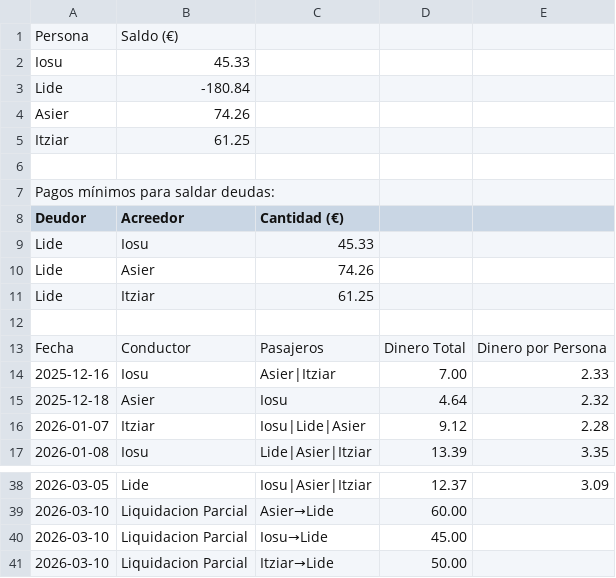
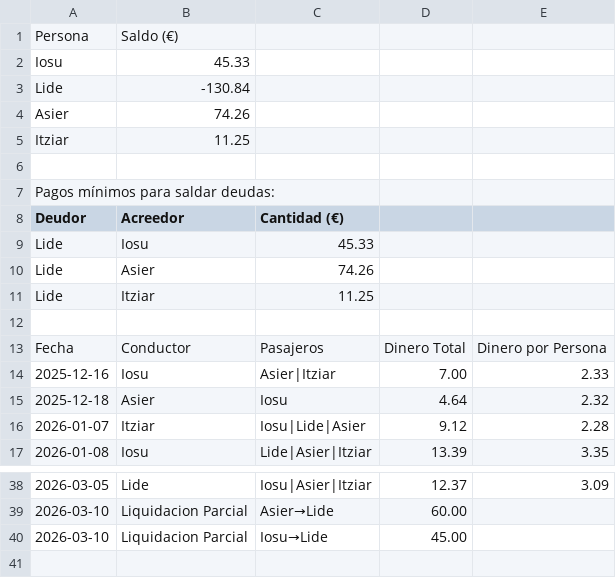
Before and after one commit to iosugomez/kotxea-backend, a CSV file: datos/dinero.csv, drawn as a sheet; only a part is shown, gaps mark what is left out.

Commit message:
Update dinero.csv 2026-03-10T15:28:39.238838

```diff
--- a/datos/dinero.csv
+++ b/datos/dinero.csv
@@ -2,5 +2,5 @@ Persona,Saldo (€)
 Iosu,45.33
-Lide,-180.84
+Lide,-130.84
 Asier,74.26
-Itziar,61.25
+Itziar,11.25
 
@@ -10,3 +10,3 @@ Lide,Iosu,45.33
 Lide,Asier,74.26
-Lide,Itziar,61.25
+Lide,Itziar,11.25
 
@@ -40,2 +40 @@ Fecha,Conductor,Pasajeros,Dinero Total,Dinero por Persona
 2026-03-10,Liquidacion Parcial,"Iosu→Lide",45.00,
-2026-03-10,Liquidacion Parcial,"Itziar→Lide",50.00,
```
